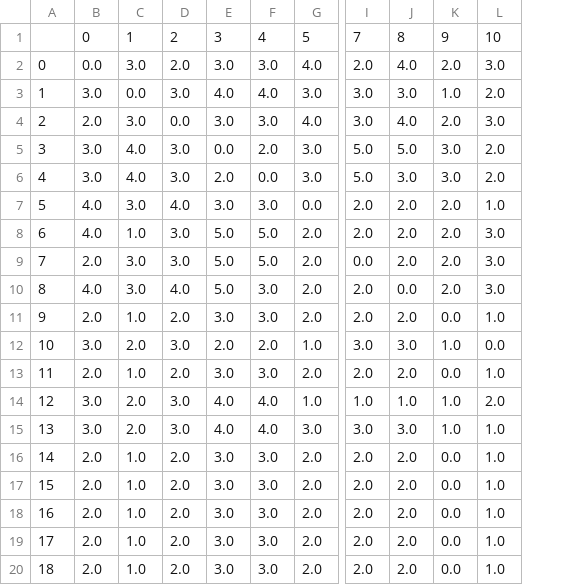
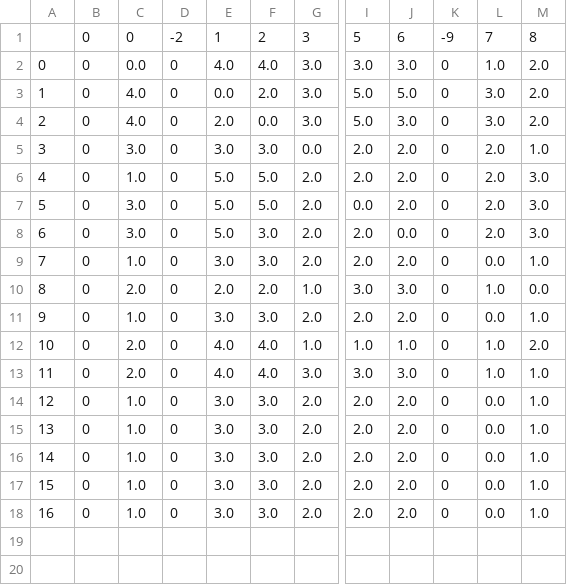
Before and after one commit to computerquest/ap-research, a CSV file: iris/prune_results/small.2.csv, drawn as a sheet; only a part is shown, gaps mark what is left out; removed rows and columns are numbered as before the commit, all else as after; rows hold the shown columns only; the diff names each change by its address in the sheet, - before the commit and + after, or states it on an @@ line.

```diff
--- a/iris/prune_results/small.2.csv
+++ b/iris/prune_results/small.2.csv
-column B, row 3: 3.0; rows 5-20: 3.0 | 3.0 | 4.0 | 4.0 | 2.0 | 4.0 | 2.0 | 3.0 | 2.0 | 3.0 | 3.0 | 2.0 | 2.0 | 2.0 | 2.0 | 2.0
+column B, rows 2-18: all 0
-column D, row 3: 3.0; rows 5-20: 3.0 | 3.0 | 4.0 | 3.0 | 3.0 | 4.0 | 2.0 | 3.0 | 2.0 | 3.0 | 3.0 | 2.0 | 2.0 | 2.0 | 2.0 | 2.0
+column D, rows 2-18: all 0
+column K, rows 2-18: all 0
-row 1:  | 0 | 1 | 2 | 3 | 4 | 5 | 7 | 8 | 9 | 10
-row 2: 0 | 0.0 | 3.0 | 2.0 | 3.0 | 3.0 | 4.0 | 2.0 | 4.0 | 2.0 | 3.0
+row 1:  | 0 | 0 | -2 | 1 | 2 | 3 | 5 | 6 | -9 | 7 | 8
@@ column A renumbered from row 2 down @@
-row 4: 2 | 2.0 | 3.0 | 0.0 | 3.0 | 3.0 | 4.0 | 3.0 | 4.0 | 2.0 | 3.0
```
Also changed, not shown: iris/prune_results/large.1.csv, iris/prune_results/large.2.csv, 16 other files.
